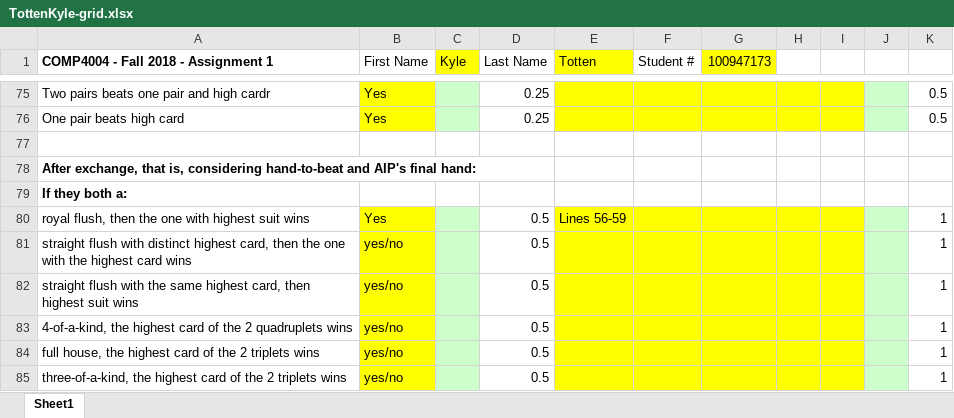
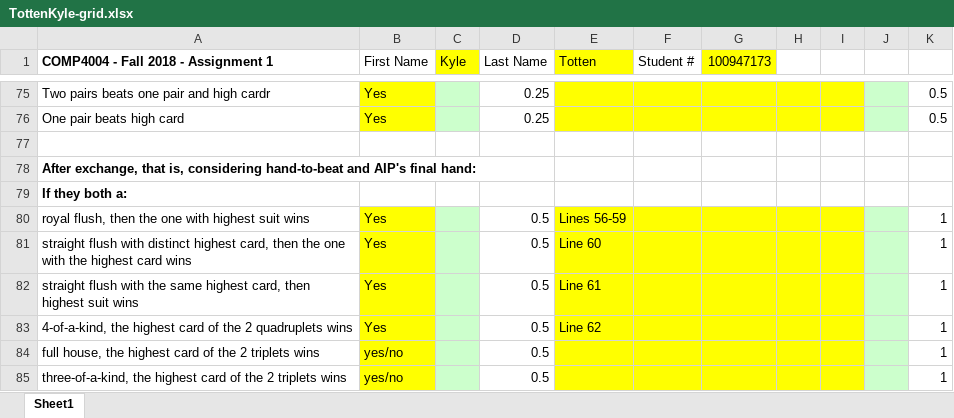
Before and after one commit to ktottenCU/4004A1, an Excel workbook: TottenKyle-grid.xlsx, sheet Sheet1, drawn as a sheet; only a part is shown, gaps mark what is left out; values as stored, in another font and other column widths than the file's, no borders; the diff names each change by its address in the sheet, - before the commit and + after, or states it on an @@ line.

Commit message:
Test Commit: Added test for checking the higher fullhouse and cardfile line. (also updated grid)

```diff
--- a/TottenKyle-grid.xlsx (sheet Sheet1)
+++ b/TottenKyle-grid.xlsx (sheet Sheet1)
-B81:B83 (First Name): yes/no
+B81:B83 (First Name): Yes
-E81 (Totten): (empty)
+E81 (Totten): Line 60
-E82 (Totten): (empty)
+E82 (Totten): Line 61
-E83 (Totten): (empty)
+E83 (Totten): Line 62
```
Also changed, not shown: 2 other files.
